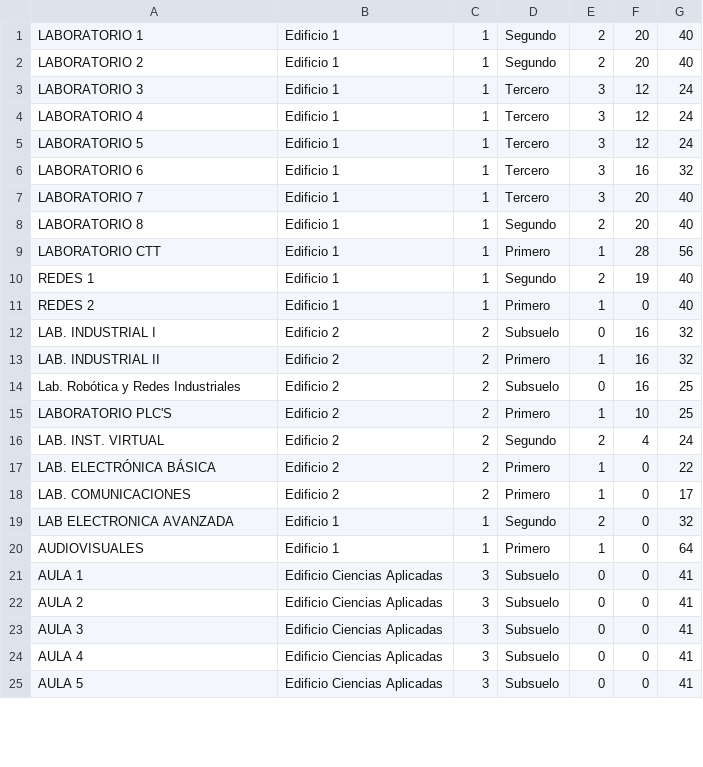
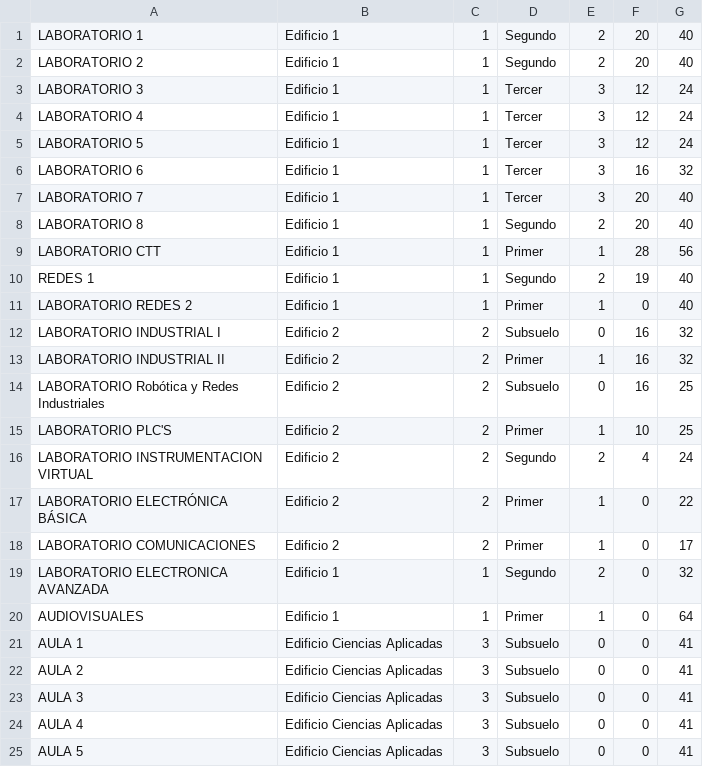
Before and after one commit to admin-redes-fisei/horarios_fisei_backend, a CSV file: storage/app/carga/laboratorios.csv, drawn as a sheet; only a part is shown; the diff covers the shown part only.

```diff
--- a/storage/app/carga/laboratorios.csv
+++ b/storage/app/carga/laboratorios.csv
@@ -2,20 +2,20 @@
 LABORATORIO 2;Edificio 1;1;Segundo;2;20;40
-LABORATORIO 3;Edificio 1;1;Tercero;3;12;24
-LABORATORIO 4;Edificio 1;1;Tercero;3;12;24
-LABORATORIO 5;Edificio 1;1;Tercero;3;12;24
-LABORATORIO 6;Edificio 1;1;Tercero;3;16;32
-LABORATORIO 7;Edificio 1;1;Tercero;3;20;40
+LABORATORIO 3;Edificio 1;1;Tercer;3;12;24
+LABORATORIO 4;Edificio 1;1;Tercer;3;12;24
+LABORATORIO 5;Edificio 1;1;Tercer;3;12;24
+LABORATORIO 6;Edificio 1;1;Tercer;3;16;32
+LABORATORIO 7;Edificio 1;1;Tercer;3;20;40
 LABORATORIO  8;Edificio 1;1;Segundo;2;20;40
-LABORATORIO CTT ;Edificio 1;1;Primero;1;28;56
+LABORATORIO CTT ;Edificio 1;1;Primer;1;28;56
 REDES 1;Edificio 1;1;Segundo;2;19;40
-REDES 2;Edificio 1;1;Primero;1;0;40
-LAB. INDUSTRIAL I;Edificio 2;2;Subsuelo;0;16;32
-LAB. INDUSTRIAL II;Edificio 2;2;Primero;1;16;32
-Lab. Robótica y Redes Industriales;Edificio 2;2;Subsuelo;0;16;25
-LABORATORIO PLC'S;Edificio 2;2;Primero;1;10;25
-LAB. INST. VIRTUAL;Edificio 2;2;Segundo;2;4;24
-LAB. ELECTRÓNICA BÁSICA;Edificio 2;2;Primero;1;0;22
-LAB. COMUNICACIONES;Edificio 2;2;Primero;1;0;17
-LAB ELECTRONICA AVANZADA;Edificio 1;1;Segundo;2;0;32
-AUDIOVISUALES;Edificio 1;1;Primero;1;0;64
+LABORATORIO REDES 2;Edificio 1;1;Primer;1;0;40
+LABORATORIO INDUSTRIAL I;Edificio 2;2;Subsuelo;0;16;32
+LABORATORIO INDUSTRIAL II;Edificio 2;2;Primer;1;16;32
+LABORATORIO Robótica y Redes Industriales;Edificio 2;2;Subsuelo;0;16;25
+LABORATORIO PLC'S;Edificio 2;2;Primer;1;10;25
+LABORATORIO INSTRUMENTACION VIRTUAL;Edificio 2;2;Segundo;2;4;24
+LABORATORIO ELECTRÓNICA BÁSICA;Edificio 2;2;Primer;1;0;22
+LABORATORIO COMUNICACIONES;Edificio 2;2;Primer;1;0;17
+LABORATORIO ELECTRONICA AVANZADA;Edificio 1;1;Segundo;2;0;32
+AUDIOVISUALES;Edificio 1;1;Primer;1;0;64
 AULA 1 ;Edificio Ciencias Aplicadas;3;Subsuelo;0;0;41
```
Also changed, not shown: 19 edited cells elsewhere in this file, 7 other files.
